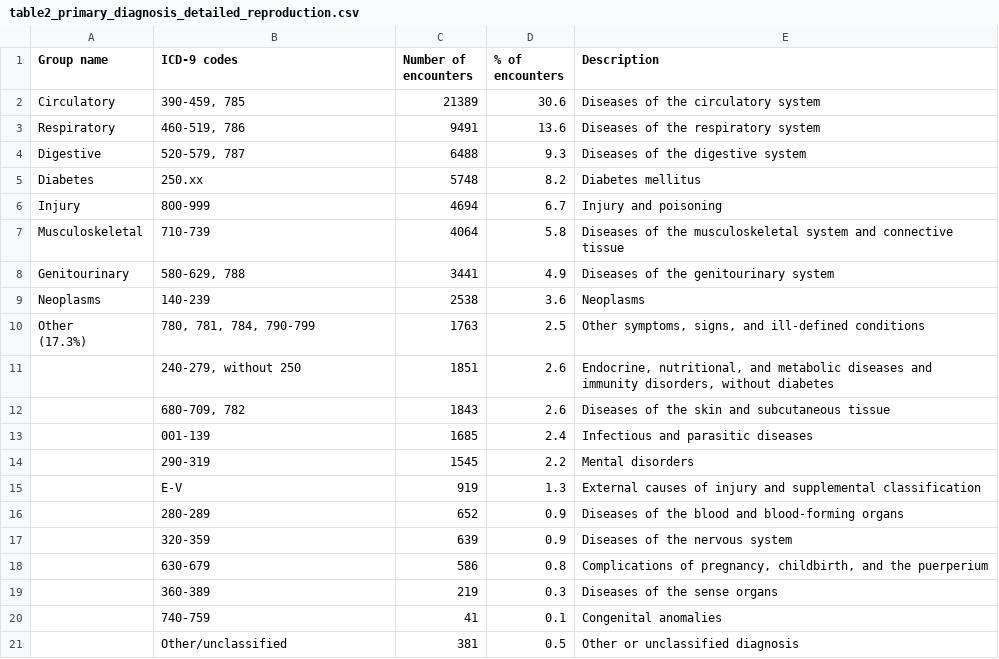
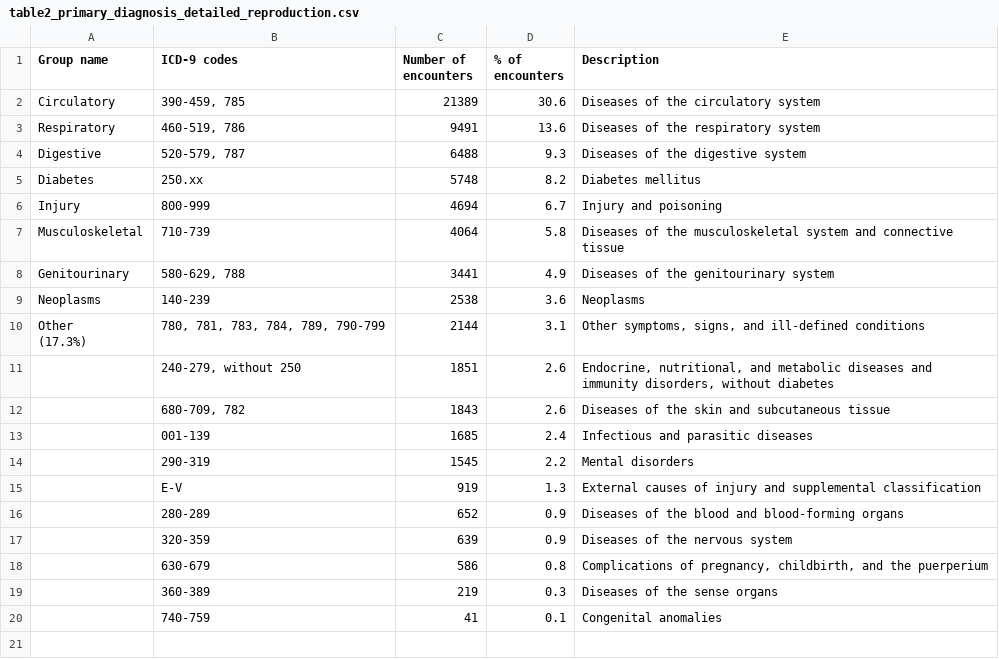
Before and after one commit to mxh210/Summer-Individual-Project, a CSV file: Processing_Pipeline/Outputs/Tables/table2_primary_diagnosis_detailed_reproduction.csv, drawn as a sheet; removed rows and columns are numbered as before the commit, all else as after; ↵ is a line break in a cell; the diff names each change by its address in the sheet, - before the commit and + after, or states it on an @@ line.

Commit message:
Added ICD-9 code 783 and 789 to row "Other symptoms, signs, and ill-defined conditions" as the orignal paper forgot to include them

```diff
--- a/Processing_Pipeline/Outputs/Tables/table2_primary_diagnosis_detailed_reproduction.csv
+++ b/Processing_Pipeline/Outputs/Tables/table2_primary_diagnosis_detailed_reproduction.csv
-row 10: Other ↵ (17.3%) | 780, 781, 784, 790-799 | 1763 | 2.5 | Other symptoms, signs, and ill-defined conditions
+row 10: Other ↵ (17.3%) | 780, 781, 783, 784, 789, 790-799 | 2144 | 3.1 | Other symptoms, signs, and ill-defined conditions
-row 21:  | Other/unclassified | 381 | 0.5 | Other or unclassified diagnosis
```
Also changed, not shown: 2 other files.
